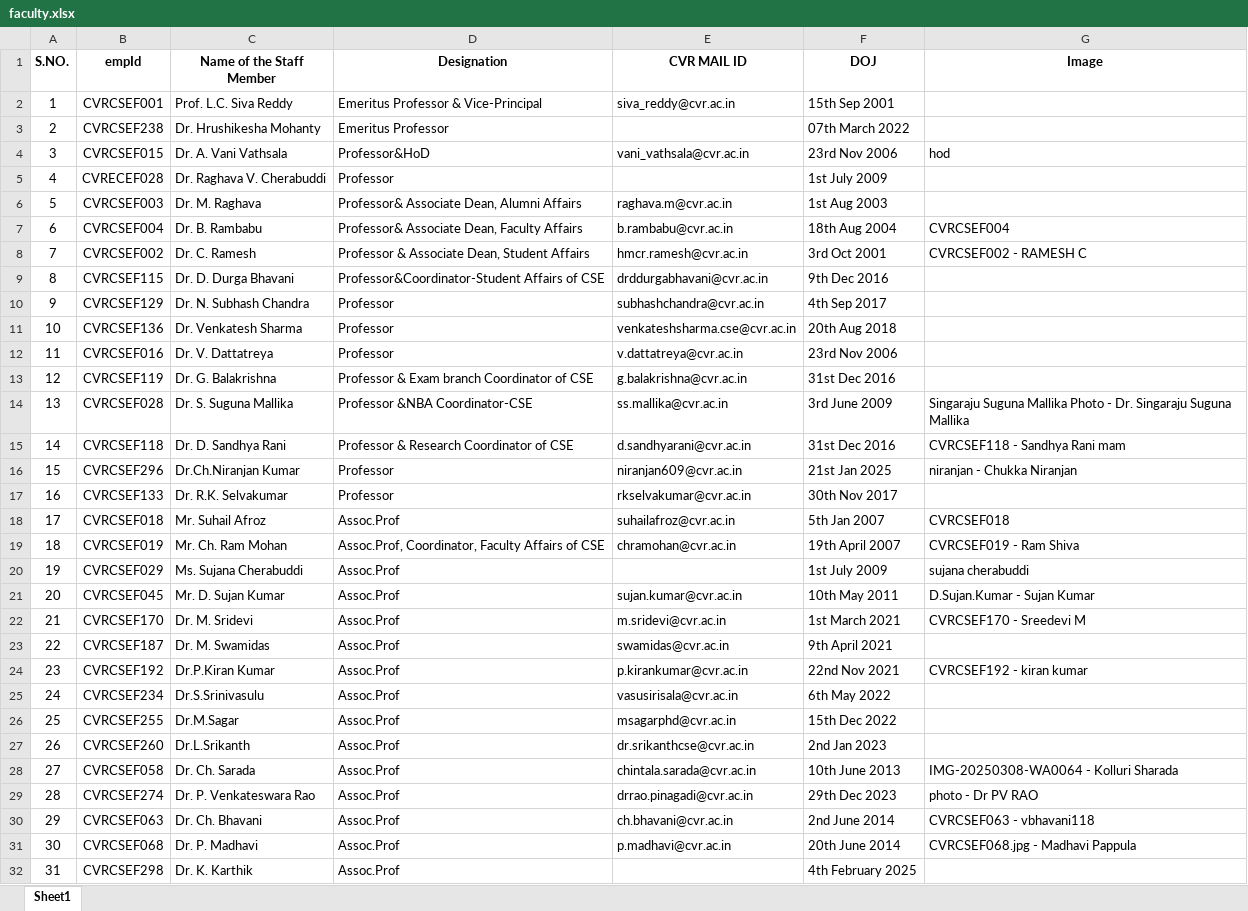
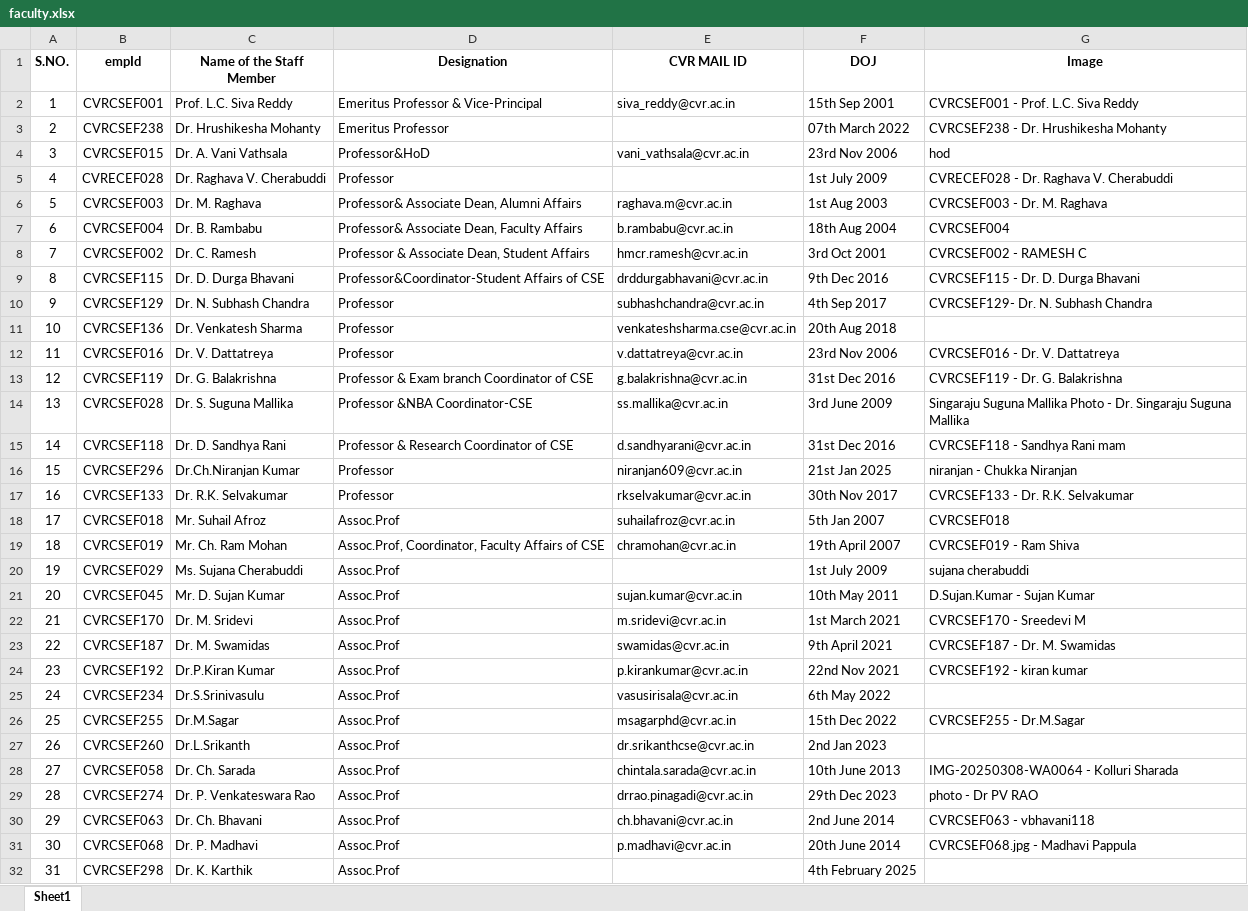
Before and after one commit to cvrcsedept/CVR-CSE, an Excel workbook: public/Data/faculty.xlsx, sheet Sheet1, drawn as a sheet; only a part is shown; values as stored, in another font and other column widths than the file's, no borders; the diff names each change by its address in the sheet, - before the commit and + after, or states it on an @@ line.

Commit message:
added images

```diff
--- a/public/Data/faculty.xlsx (sheet Sheet1)
+++ b/public/Data/faculty.xlsx (sheet Sheet1)
-G2 (Image): (empty)
+G2 (Image): CVRCSEF001 - Prof. L.C. Siva Reddy
-G3 (Image): (empty)
+G3 (Image): CVRCSEF238 - Dr. Hrushikesha Mohanty
-G5 (Image): (empty)
+G5 (Image): CVRECEF028 - Dr. Raghava V. Cherabuddi
-G6 (Image): (empty)
+G6 (Image): CVRCSEF003 - Dr. M. Raghava
-G9 (Image): (empty)
+G9 (Image): CVRCSEF115 - Dr. D. Durga Bhavani
-G10 (Image): (empty)
+G10 (Image): CVRCSEF129- Dr. N. Subhash Chandra
-G12 (Image): (empty)
+G12 (Image): CVRCSEF016 - Dr. V. Dattatreya
-G13 (Image): (empty)
+G13 (Image): CVRCSEF119 - Dr. G. Balakrishna
-G17 (Image): (empty)
+G17 (Image): CVRCSEF133 - Dr. R.K. Selvakumar
-G23 (Image): (empty)
+G23 (Image): CVRCSEF187 - Dr. M. Swamidas
-G26 (Image): (empty)
+G26 (Image): CVRCSEF255 - Dr.M.Sagar
```
Also changed, not shown: 12 other files.
